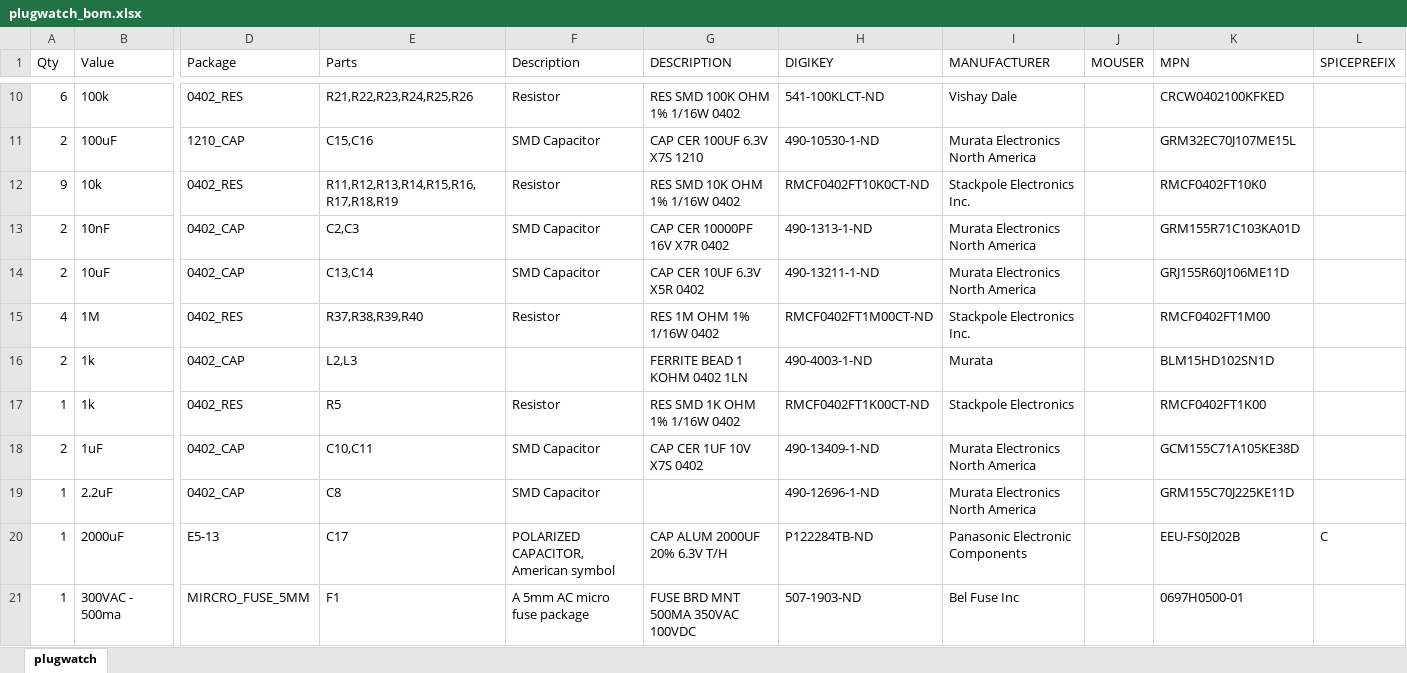
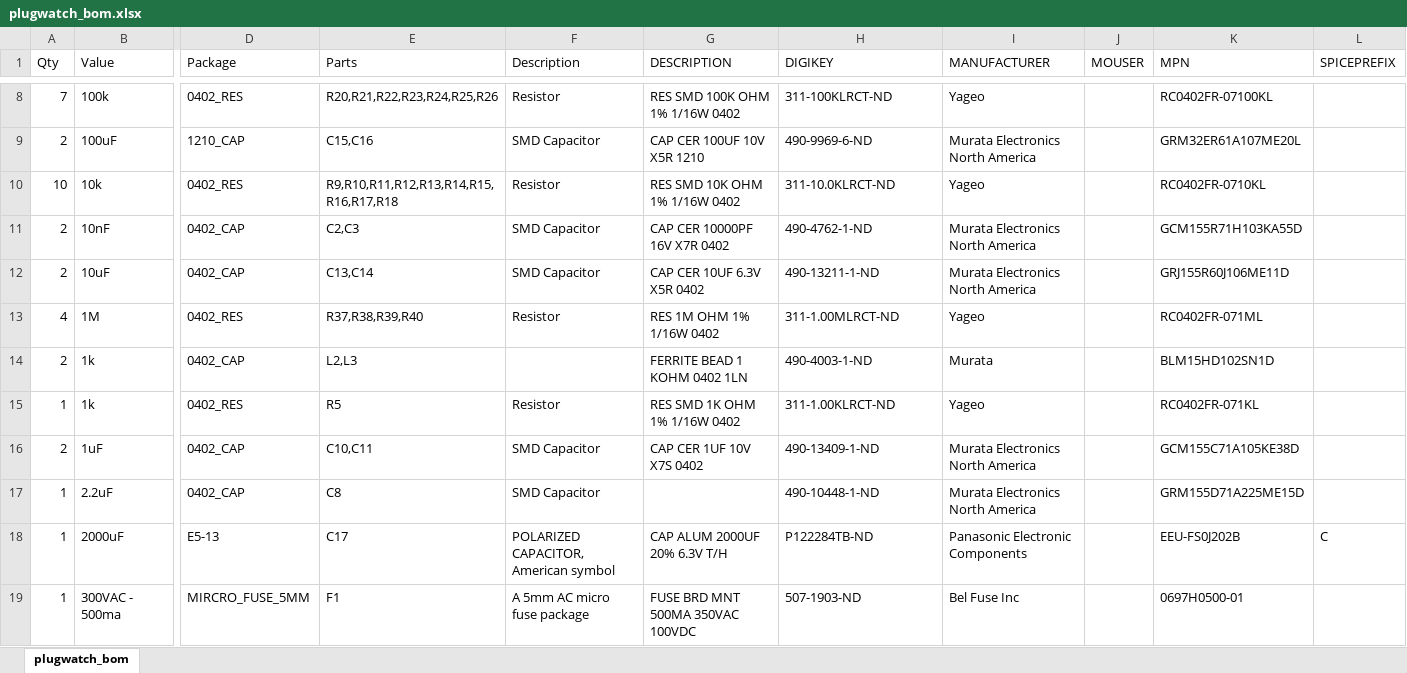
Before and after one commit to lab11/PlugWatch, an Excel workbook: powerwatch/hardware/plugwatch_E/board/plugwatch_bom.xlsx, sheet plugwatch_bom, drawn as a sheet; only a part is shown, gaps mark what is left out; values as stored, in another font and other column widths than the file's, no borders; addresses are those after the commit; the diff covers the shown part only; the diff names each change by its address in the sheet, - before the commit and + after, or states it on an @@ line.

Commit message:
board order ready, BOM updated with purchasable parts

```diff
--- a/powerwatch/hardware/plugwatch_E/board/plugwatch_bom.xlsx (sheet plugwatch_bom)
+++ b/powerwatch/hardware/plugwatch_E/board/plugwatch_bom.xlsx (sheet plugwatch_bom)
-sheet tab: plugwatch
+sheet tab: plugwatch_bom
-A8 (Qty): 6
+A8 (Qty): 7
-E8 (Parts): R21,R22,R23,R24,R25,R26
+E8 (Parts): R20,R21,R22,R23,R24,R25,R26
-H8 (DIGIKEY): 541-100KLCT-ND
+H8 (DIGIKEY): 311-100KLRCT-ND
-I8 (MANUFACTURER): Vishay Dale
+I8 (MANUFACTURER): Yageo
-K8 (MPN): CRCW0402100KFKED
+K8 (MPN): RC0402FR-07100KL
-G9 (DESCRIPTION): CAP CER 100UF 6.3V X7S 1210
+G9 (DESCRIPTION): CAP CER 100UF 10V X5R 1210
-H9 (DIGIKEY): 490-10530-1-ND
+H9 (DIGIKEY): 490-9969-6-ND
-K9 (MPN): GRM32EC70J107ME15L
+K9 (MPN): GRM32ER61A107ME20L
-A10 (Qty): 9
+A10 (Qty): 10
-E10 (Parts): R11,R12,R13,R14,R15,R16,R17,R18,R19
+E10 (Parts): R9,R10,R11,R12,R13,R14,R15,R16,R17,R18
-H10 (DIGIKEY): RMCF0402FT10K0CT-ND
+H10 (DIGIKEY): 311-10.0KLRCT-ND
-I10 (MANUFACTURER): Stackpole Electronics Inc.
+I10 (MANUFACTURER): Yageo
-K10 (MPN): RMCF0402FT10K0
+K10 (MPN): RC0402FR-0710KL
-H11 (DIGIKEY): 490-1313-1-ND
+H11 (DIGIKEY): 490-4762-1-ND
-K11 (MPN): GRM155R71C103KA01D
+K11 (MPN): GCM155R71H103KA55D
-H13 (DIGIKEY): RMCF0402FT1M00CT-ND
+H13 (DIGIKEY): 311-1.00MLRCT-ND
-I13 (MANUFACTURER): Stackpole Electronics Inc.
+I13 (MANUFACTURER): Yageo
-K13 (MPN): RMCF0402FT1M00
+K13 (MPN): RC0402FR-071ML
-H15 (DIGIKEY): RMCF0402FT1K00CT-ND
+H15 (DIGIKEY): 311-1.00KLRCT-ND
-I15 (MANUFACTURER): Stackpole Electronics
+I15 (MANUFACTURER): Yageo
-K15 (MPN): RMCF0402FT1K00
+K15 (MPN): RC0402FR-071KL
-H17 (DIGIKEY): 490-12696-1-ND
+H17 (DIGIKEY): 490-10448-1-ND
-K17 (MPN): GRM155C70J225KE11D
+K17 (MPN): GRM155D71A225ME15D
```
Also changed, not shown: 1 added row, 4 removed rows and 20 edited cells elsewhere in this sheet, 5 other files.
